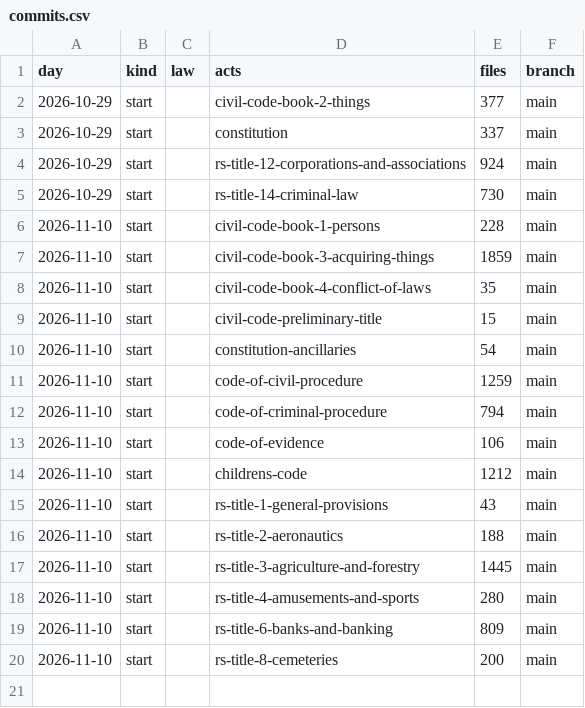
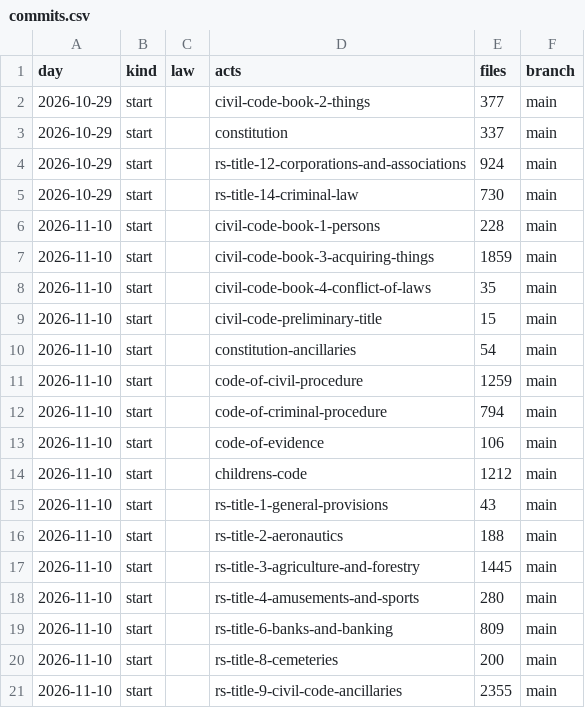
Before and after one commit to lexifina/united-states-louisiana-law, a CSV file: data/commits.csv, drawn as a sheet; the diff names each change by its address in the sheet, - before the commit and + after, or states it on an @@ line.

Commit message:
Documentation, tables, tools and REPRODUCE.md
Appended 1 commits to a857a35465e4; corpus sha256 b4f679f8eb678d22aa8c62413ad45d4237162164954ade7282ff5bedf513301d, data retrieved 2026-11-10.

```diff
--- a/data/commits.csv
+++ b/data/commits.csv
+row 21: 2026-11-10 | start |  | rs-title-9-civil-code-ancillaries | 2355 | main
```
Also changed, not shown: 7 other files.
